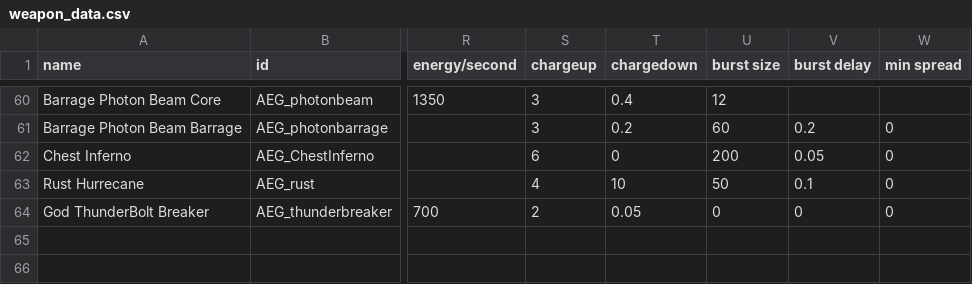
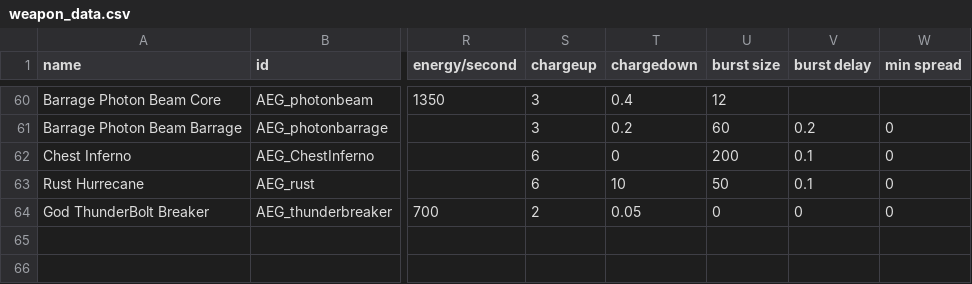
Before and after one commit to OmegaCore7/AEG, a CSV file: data/weapons/weapon_data.csv, drawn as a sheet; only a part is shown, gaps mark what is left out; the diff names each change by its address in the sheet, - before the commit and + after, or states it on an @@ line.

Commit message:
4G Forever! Mazinger Zero revamp! Photon Beam Barrage revamp Done! Working on Chest Inferno and Giant Iron Cutter!

```diff
--- a/data/weapons/weapon_data.csv
+++ b/data/weapons/weapon_data.csv
-V62 (burst delay): 0.05
+V62 (burst delay): 0.1
-S63 (chargeup): 4
+S63 (chargeup): 6
```
Also changed, not shown: 5 other files.
